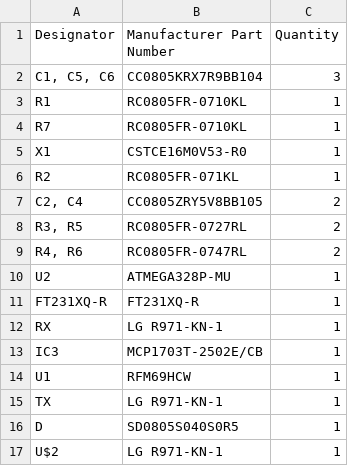
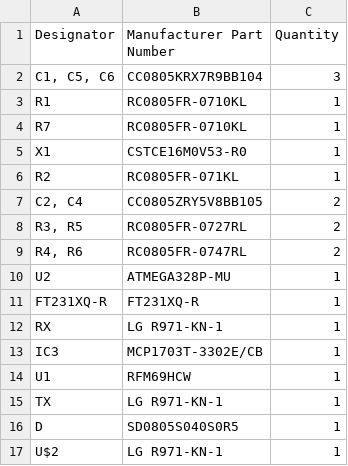
Before and after one commit to rosetta-home/RFM69-USB-Gateway, a CSV file: v0.93/v0.93_seeed_BOM.csv, drawn as a sheet.

Commit message:
BOM update

```diff
--- a/v0.93/v0.93_seeed_BOM.csv
+++ b/v0.93/v0.93_seeed_BOM.csv
@@ -12,3 +12,3 @@ FT231XQ-R,FT231XQ-R,1
 RX,LG R971-KN-1,1
-IC3,MCP1703T-2502E/CB,1
+IC3,MCP1703T-3302E/CB,1
 U1,RFM69HCW,1
```
